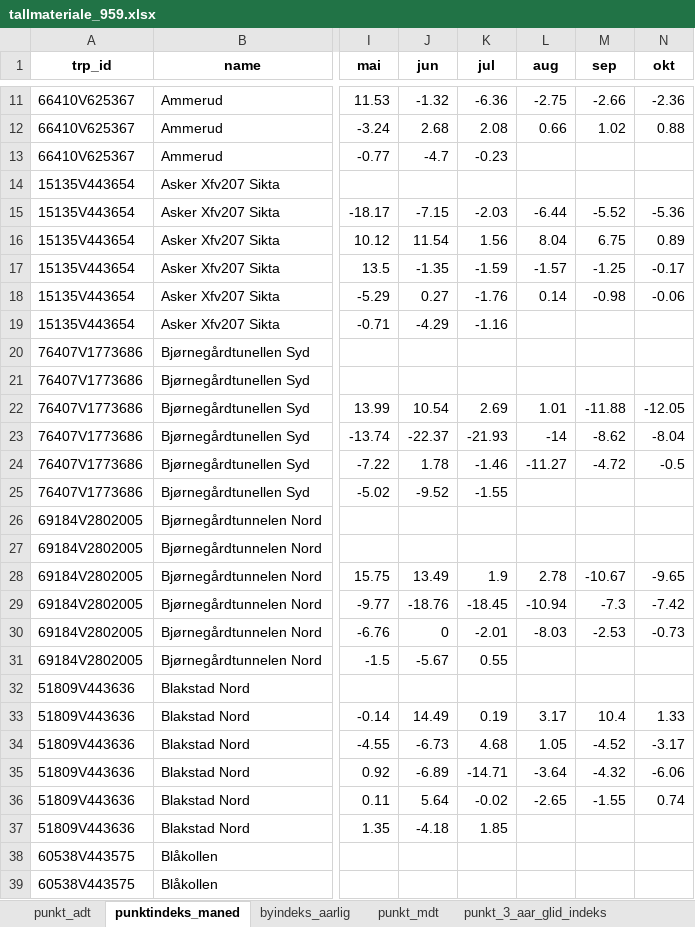
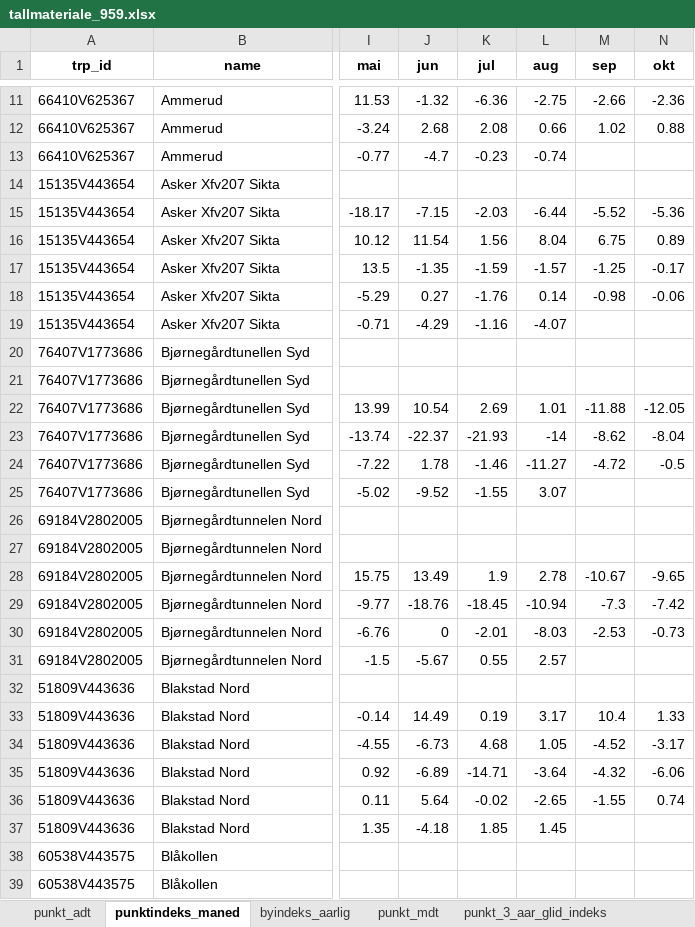
Before and after one commit to snohan/byindeks, an Excel workbook: data_indexpoints_tidy/tallmateriale_959.xlsx, sheet punktindeks_maned, drawn as a sheet; only a part is shown, gaps mark what is left out; values as stored, in another font and other column widths than the file's, no borders; the diff covers the shown part only; the diff names each change by its address in the sheet, - before the commit and + after, or states it on an @@ line.

Commit message:
Keeping empty lane labels when unnesting. City index updates.

```diff
--- a/data_indexpoints_tidy/tallmateriale_959.xlsx (sheet punktindeks_maned)
+++ b/data_indexpoints_tidy/tallmateriale_959.xlsx (sheet punktindeks_maned)
-L13 (aug): (empty)
+L13 (aug): -0.74
-L19 (aug): (empty)
+L19 (aug): -4.07
-L25 (aug): (empty)
+L25 (aug): 3.07
-L31 (aug): (empty)
+L31 (aug): 2.57
-L37 (aug): (empty)
+L37 (aug): 1.45
```
Also changed, not shown: 70 edited cells elsewhere in this sheet, sheet punkt_mdt, sheet punkt_3_aar_glid_indeks, sheet by_3_aar_glid_indeks, sheet by_2_aar_glid_indeks, sheet by_1_aar_glid_indeks, sheet byindeks_aarlig, data_indexpoints_tidy/tallmateriale_955.xlsx, data_indexpoints_tidy/tallmateriale_956.xlsx, 7 other files.
